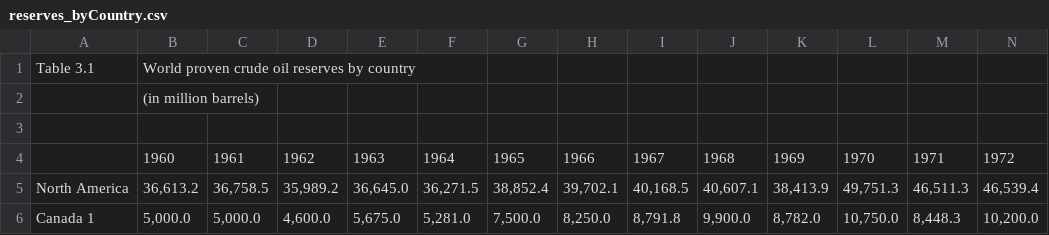
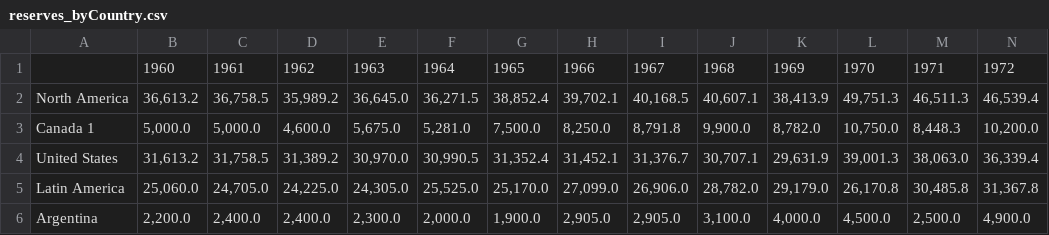
Before and after one commit to kumolonimbus/crudeOilData, a CSV file: data/reserves_byCountry.csv, drawn as a sheet; only a part is shown; the shorter side is filled out with more unchanged rows; rows hold the shown columns only; the diff names each change by its address in the sheet, - before the commit and + after, or states it on an @@ line.

Commit message:
Update reserves_byCountry.csv

```diff
--- a/data/reserves_byCountry.csv
+++ b/data/reserves_byCountry.csv
-row 1: Table 3.1 | World proven crude oil reserves by country
-row 2:  | (in million barrels)
-row 3: (empty)
```
